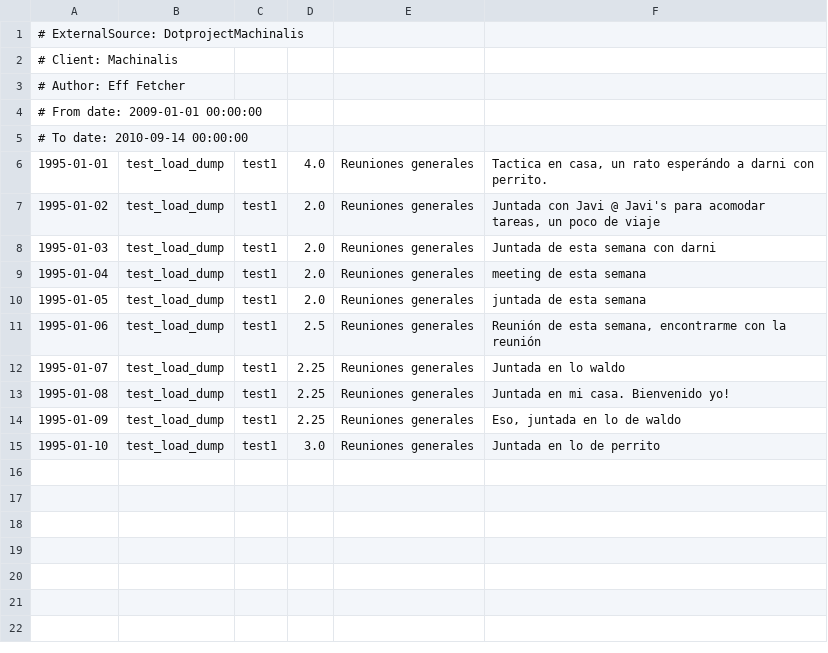
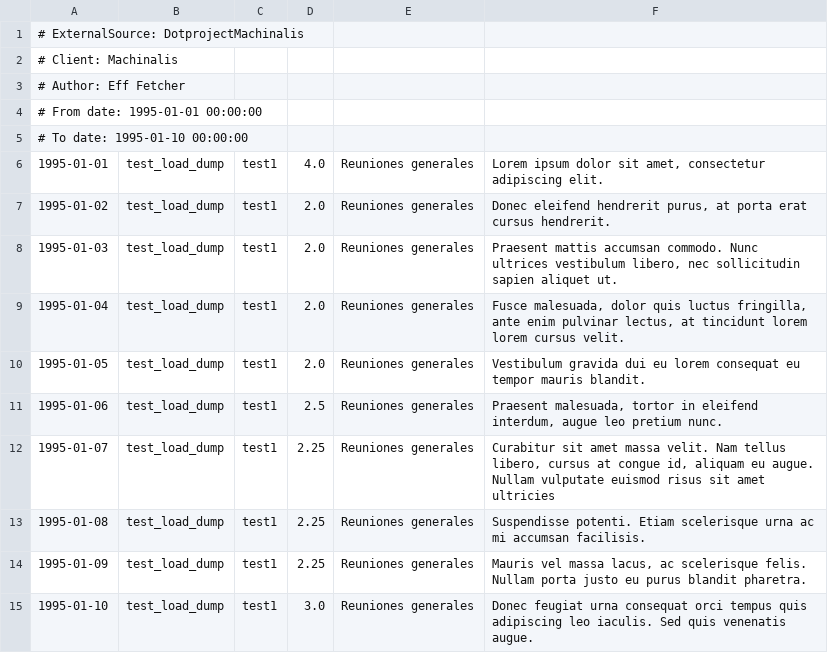
Before and after one commit to machinalis/eff, a CSV file: eff_site/eff/testing/test_load_dump.csv, drawn as a sheet.

Commit message:
Fixed test_load_dump.csv

```diff
--- a/eff_site/eff/testing/test_load_dump.csv
+++ b/eff_site/eff/testing/test_load_dump.csv
@@ -3,13 +3,13 @@
 # Author: Eff Fetcher
-# From date: 2009-01-01 00:00:00
-# To date: 2010-09-14 00:00:00
-"1995-01-01","test_load_dump","test1","4.0","Reuniones generales","Tactica en casa, un rato esperándo a darni con perrito."
-"1995-01-02","test_load_dump","test1","2.0","Reuniones generales","Juntada con Javi @ Javi's para acomodar tareas, un poco de viaje"
-"1995-01-03","test_load_dump","test1","2.0","Reuniones generales","Juntada de esta semana con darni"
-"1995-01-04","test_load_dump","test1","2.0","Reuniones generales","meeting de esta semana"
-"1995-01-05","test_load_dump","test1","2.0","Reuniones generales","juntada de esta semana"
-"1995-01-06","test_load_dump","test1","2.5","Reuniones generales","Reunión de esta semana, encontrarme con la reunión"
-"1995-01-07","test_load_dump","test1","2.25","Reuniones generales","Juntada en lo waldo"
-"1995-01-08","test_load_dump","test1","2.25","Reuniones generales","Juntada en mi casa. Bienvenido yo!"
-"1995-01-09","test_load_dump","test1","2.25","Reuniones generales","Eso, juntada en lo de waldo"
-"1995-01-10","test_load_dump","test1","3.0","Reuniones generales","Juntada en lo de perrito"
+# From date: 1995-01-01 00:00:00
+# To date: 1995-01-10 00:00:00
+"1995-01-01","test_load_dump","test1","4.0","Reuniones generales","Lorem ipsum dolor sit amet, consectetur adipiscing elit."
+"1995-01-02","test_load_dump","test1","2.0","Reuniones generales","Donec eleifend hendrerit purus, at porta erat cursus hendrerit."
+"1995-01-03","test_load_dump","test1","2.0","Reuniones generales","Praesent mattis accumsan commodo. Nunc ultrices vestibulum libero, nec sollicitudin sapien aliquet ut."
+"1995-01-04","test_load_dump","test1","2.0","Reuniones generales","Fusce malesuada, dolor quis luctus fringilla, ante enim pulvinar lectus, at tincidunt lorem lorem cursus velit."
+"1995-01-05","test_load_dump","test1","2.0","Reuniones generales","Vestibulum gravida dui eu lorem consequat eu tempor mauris blandit."
+"1995-01-06","test_load_dump","test1","2.5","Reuniones generales","Praesent malesuada, tortor in eleifend interdum, augue leo pretium nunc."
+"1995-01-07","test_load_dump","test1","2.25","Reuniones generales","Curabitur sit amet massa velit. Nam tellus libero, cursus at congue id, aliquam eu augue. Nullam vulputate euismod risus sit amet ultricies"
+"1995-01-08","test_load_dump","test1","2.25","Reuniones generales","Suspendisse potenti. Etiam scelerisque urna ac mi accumsan facilisis."
+"1995-01-09","test_load_dump","test1","2.25","Reuniones generales","Mauris vel massa lacus, ac scelerisque felis. Nullam porta justo eu purus blandit pharetra."
+"1995-01-10","test_load_dump","test1","3.0","Reuniones generales","Donec feugiat urna consequat orci tempus quis adipiscing leo iaculis. Sed quis venenatis augue."
```
